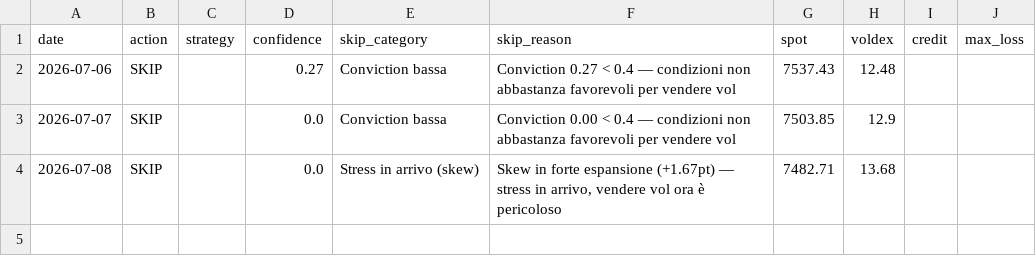
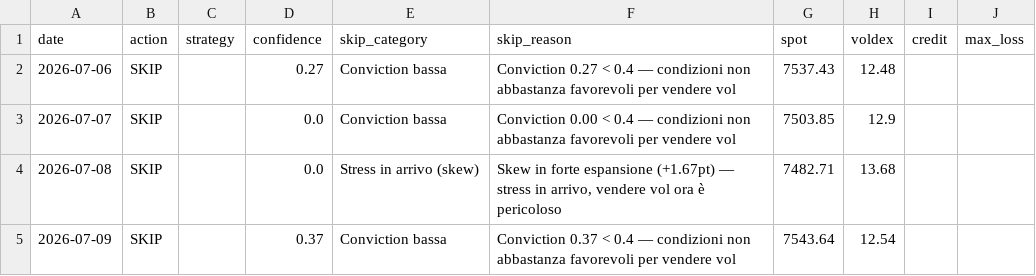
Before and after one commit to electribe15/DerivativeAnalytics, a CSV file: paper_trades_short/skip_log_short.csv, drawn as a sheet.

```diff
--- a/paper_trades_short/skip_log_short.csv
+++ b/paper_trades_short/skip_log_short.csv
@@ -4 +4,2 @@ date,action,strategy,confidence,skip_category,skip_reason,spot,voldex,credit,max
 2026-07-08,SKIP,,0.0,Stress in arrivo (skew),"Skew in forte espansione (+1.67pt) — stress in arrivo, vendere vol ora è pericoloso",7482.71,13.68,,
+2026-07-09,SKIP,,0.37,Conviction bassa,Conviction 0.37 < 0.4 — condizioni non abbastanza favorevoli per vendere vol,7543.64,12.54,,
```
Also changed, not shown: gex_history/gex_metrics_history.csv, paper_trades/skip_log.csv, 2 other files.
